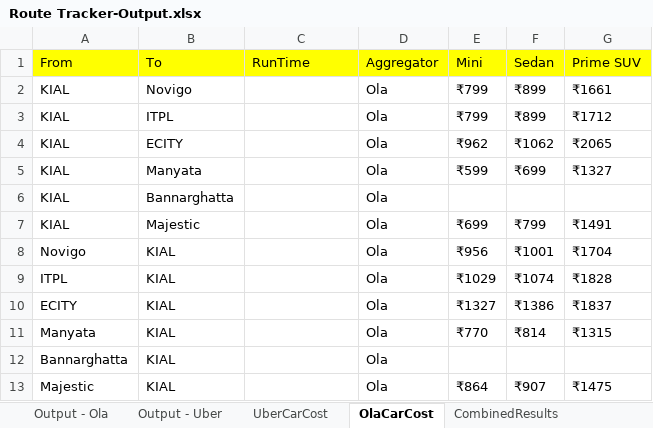
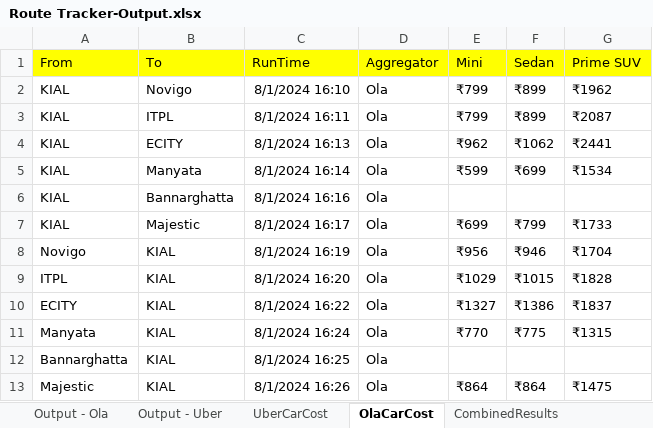
Before and after one commit to TheGrowthHackersNovigo/Shireen_Capstone_1, an Excel workbook: Data/Output/Route Tracker-Output.xlsx, sheet OlaCarCost, drawn as a sheet; values as stored, in another font and other column widths than the file's, no borders; the diff names each change by its address in the sheet, - before the commit and + after, or states it on an @@ line.

```diff
--- a/Data/Output/Route Tracker-Output.xlsx (sheet OlaCarCost)
+++ b/Data/Output/Route Tracker-Output.xlsx (sheet OlaCarCost)
-C2 (RunTime): (empty)
+C2 (RunTime): 8/1/2024 16:10
-G2 (Prime SUV): ₹1661
+G2 (Prime SUV): ₹1962
-C3 (RunTime): (empty)
+C3 (RunTime): 8/1/2024 16:11
-G3 (Prime SUV): ₹1712
+G3 (Prime SUV): ₹2087
-C4 (RunTime): (empty)
+C4 (RunTime): 8/1/2024 16:13
-G4 (Prime SUV): ₹2065
+G4 (Prime SUV): ₹2441
-C5 (RunTime): (empty)
+C5 (RunTime): 8/1/2024 16:14
-G5 (Prime SUV): ₹1327
+G5 (Prime SUV): ₹1534
-C6 (RunTime): (empty)
+C6 (RunTime): 8/1/2024 16:16
-C7 (RunTime): (empty)
+C7 (RunTime): 8/1/2024 16:17
-G7 (Prime SUV): ₹1491
+G7 (Prime SUV): ₹1733
-C8 (RunTime): (empty)
+C8 (RunTime): 8/1/2024 16:19
-F8 (Sedan): ₹1001
+F8 (Sedan): ₹946
-C9 (RunTime): (empty)
+C9 (RunTime): 8/1/2024 16:20
-F9 (Sedan): ₹1074
+F9 (Sedan): ₹1015
-C10 (RunTime): (empty)
+C10 (RunTime): 8/1/2024 16:22
-C11 (RunTime): (empty)
+C11 (RunTime): 8/1/2024 16:24
-F11 (Sedan): ₹814
+F11 (Sedan): ₹775
-C12 (RunTime): (empty)
+C12 (RunTime): 8/1/2024 16:25
-C13 (RunTime): (empty)
+C13 (RunTime): 8/1/2024 16:26
-F13 (Sedan): ₹907
+F13 (Sedan): ₹864
```
Also changed, not shown: sheet UberCarCost, other sheet tabs, Data/Config.xlsx, 17 other files.
